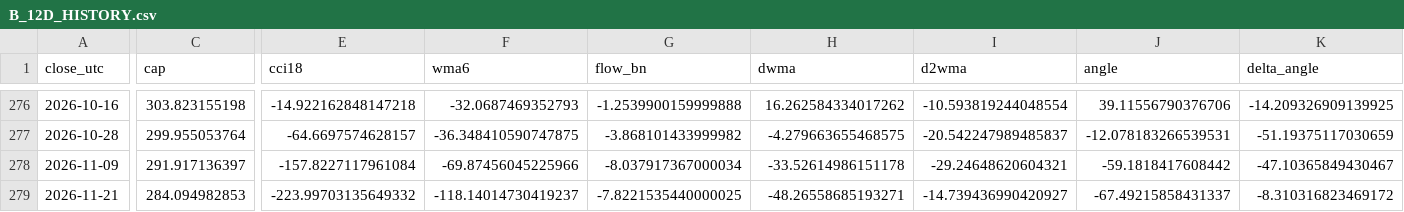
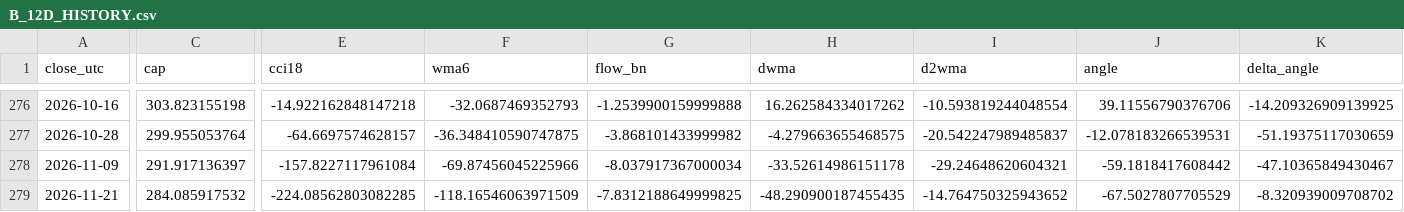
Before and after one commit to imthequin2811-gif/radar-pisau-jatuh, a CSV file: data/crypto_cash/B_12D_HISTORY.csv, drawn as a sheet; only a part is shown, gaps mark what is left out; the diff covers the shown part only; the diff names each change by its address in the sheet, - before the commit and + after, or states it on an @@ line.

```diff
--- a/data/crypto_cash/B_12D_HISTORY.csv
+++ b/data/crypto_cash/B_12D_HISTORY.csv
-C279 (cap): 284.094982853
+C279 (cap): 284.085917532
-E279 (cci18): -223.99703135649332
+E279 (cci18): -224.08562803082285
-F279 (wma6): -118.14014730419237
+F279 (wma6): -118.16546063971509
-G279 (flow_bn): -7.8221535440000025
+G279 (flow_bn): -7.8312188649999825
-H279 (dwma): -48.26558685193271
+H279 (dwma): -48.290900187455435
-I279 (d2wma): -14.739436990420927
+I279 (d2wma): -14.764750325943652
-J279 (angle): -67.49215858431337
+J279 (angle): -67.5027807705529
-K279 (delta_angle): -8.310316823469172
+K279 (delta_angle): -8.320939009708702
```
Also changed, not shown: 1 edited cell elsewhere in this file, data/crypto_cash/B_6D_AUDIT_2022_NOW.csv, data/crypto_cash/B_6D_BC_ALL_2022_NOW.csv, 11 other files.
